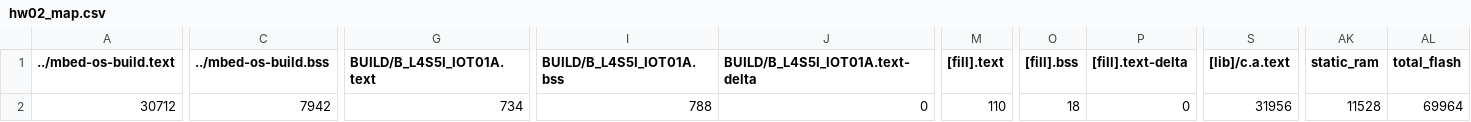
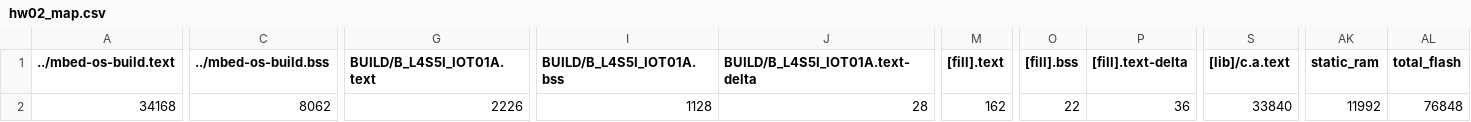
Before and after one commit to TrangDuLam/EE2405, a CSV file: hw02/BUILD/B_L4S5I_IOT01A/GCC_ARM/hw02_map.csv, drawn as a sheet; only a part is shown, gaps mark what is left out; the diff names each change by its address in the sheet, - before the commit and + after, or states it on an @@ line.

```diff
--- a/hw02/BUILD/B_L4S5I_IOT01A/GCC_ARM/hw02_map.csv
+++ b/hw02/BUILD/B_L4S5I_IOT01A/GCC_ARM/hw02_map.csv
-A2 (../mbed-os-build.text): 30712
+A2 (../mbed-os-build.text): 34168
-C2 (../mbed-os-build.bss): 7942
+C2 (../mbed-os-build.bss): 8062
-G2 (BUILD/B_L4S5I_IOT01A.text): 734
+G2 (BUILD/B_L4S5I_IOT01A.text): 2226
-I2 (BUILD/B_L4S5I_IOT01A.bss): 788
+I2 (BUILD/B_L4S5I_IOT01A.bss): 1128
-J2 (BUILD/B_L4S5I_IOT01A.text-delta): 0
+J2 (BUILD/B_L4S5I_IOT01A.text-delta): 28
-M2 ([fill].text): 110
+M2 ([fill].text): 162
-O2 ([fill].bss): 18
+O2 ([fill].bss): 22
-P2 ([fill].text-delta): 0
+P2 ([fill].text-delta): 36
-S2 ([lib]/c.a.text): 31956
+S2 ([lib]/c.a.text): 33840
-AK2 (static_ram): 11528
+AK2 (static_ram): 11992
-AL2 (total_flash): 69964
+AL2 (total_flash): 76848
```
Also changed, not shown: 9 other files.
